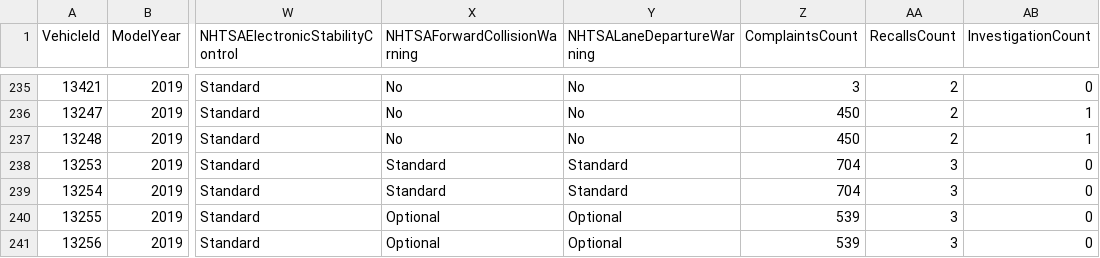
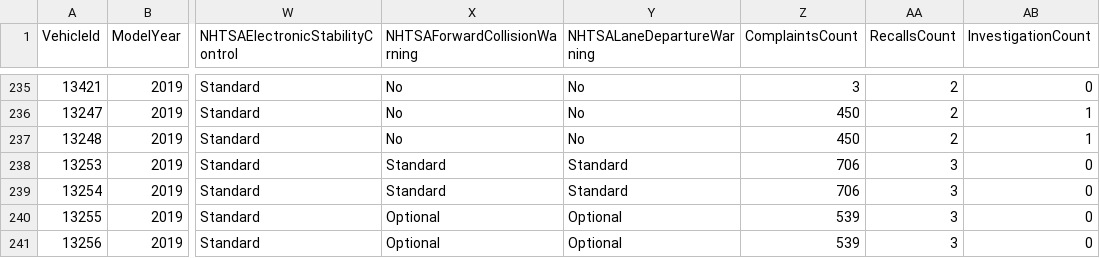
Before and after one commit to flotwig/nhtsa-data, a CSV file: vehicle_safety_ratings/vehicle_safety_ratings_2019.csv, drawn as a sheet; only a part is shown, gaps mark what is left out; the diff covers the shown part only; the diff names each change by its address in the sheet, - before the commit and + after, or states it on an @@ line.

```diff
--- a/vehicle_safety_ratings/vehicle_safety_ratings_2019.csv
+++ b/vehicle_safety_ratings/vehicle_safety_ratings_2019.csv
-Z238:Z239 (ComplaintsCount): 704
+Z238:Z239 (ComplaintsCount): 706
```
Also changed, not shown: 39 edited cells elsewhere in this file, vehicle_safety_ratings/vehicle_safety_ratings_2003.csv, vehicle_safety_ratings/vehicle_safety_ratings_2015.csv, 17 other files.
